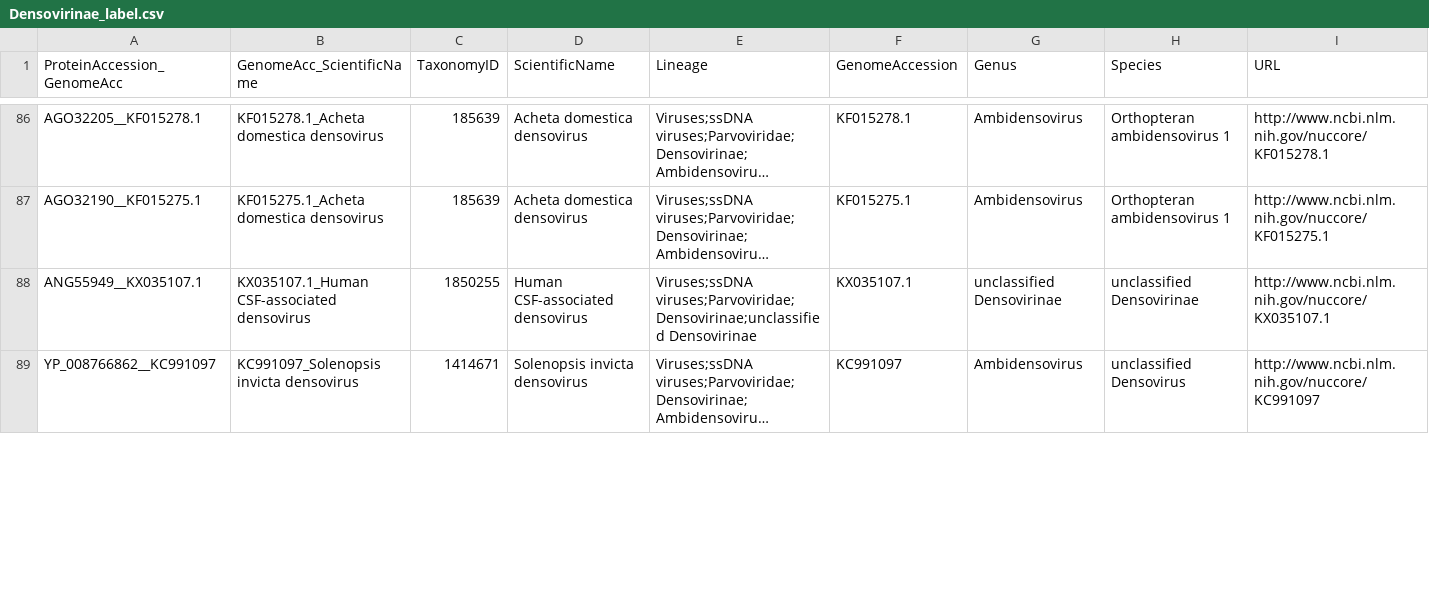
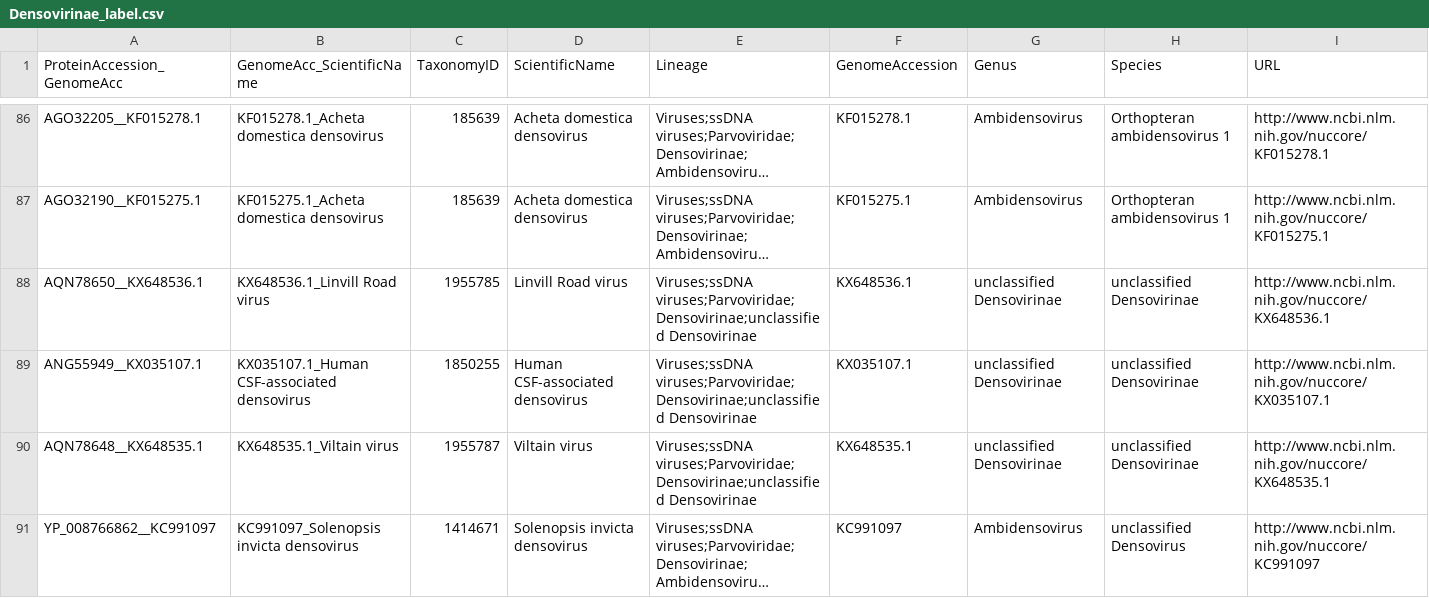
Before and after one commit to anilthanki/ViCTreeView, a CSV file: data/Densovirinae_label.csv, drawn as a sheet; only a part is shown, gaps mark what is left out; long unchanged cells end in …; the diff covers the shown part only; the diff names each change by its address in the sheet, - before the commit and + after, or states it on an @@ line.

```diff
--- a/data/Densovirinae_label.csv
+++ b/data/Densovirinae_label.csv
+row 88: AQN78650__KX648536.1 | KX648536.1_Linvill Road virus | 1955785 | Linvill Road virus | Viruses;ssDNA viruses;Parvoviridae;Densovirinae;unclassified Densovirinae | KX648536.1 | unclassified Densovirinae | unclassified Densovirinae | http://www.ncbi.nlm.nih.gov/nuccore/KX648536.1
+row 90: AQN78648__KX648535.1 | KX648535.1_Viltain virus | 1955787 | Viltain virus | Viruses;ssDNA viruses;Parvoviridae;Densovirinae;unclassified Densovirinae | KX648535.1 | unclassified Densovirinae | unclassified Densovirinae | http://www.ncbi.nlm.nih.gov/nuccore/KX648535.1
```
Also changed, not shown: 5 added rows and 5 removed rows elsewhere in this file, data/Densovirinae.csv, 1 other file.
